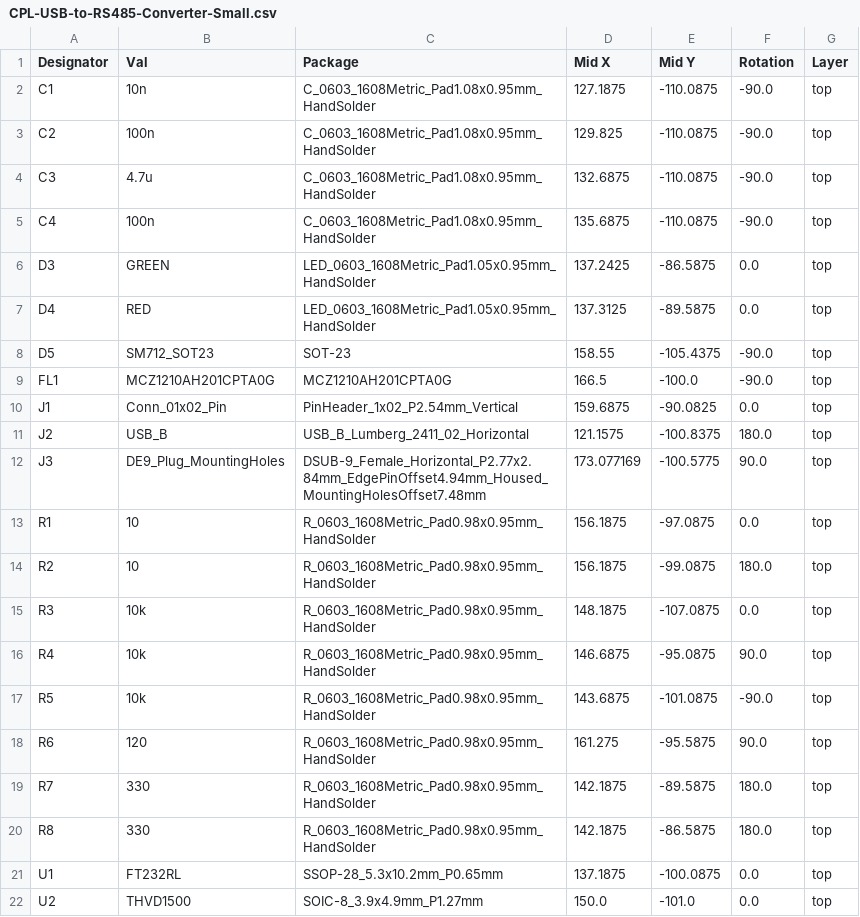
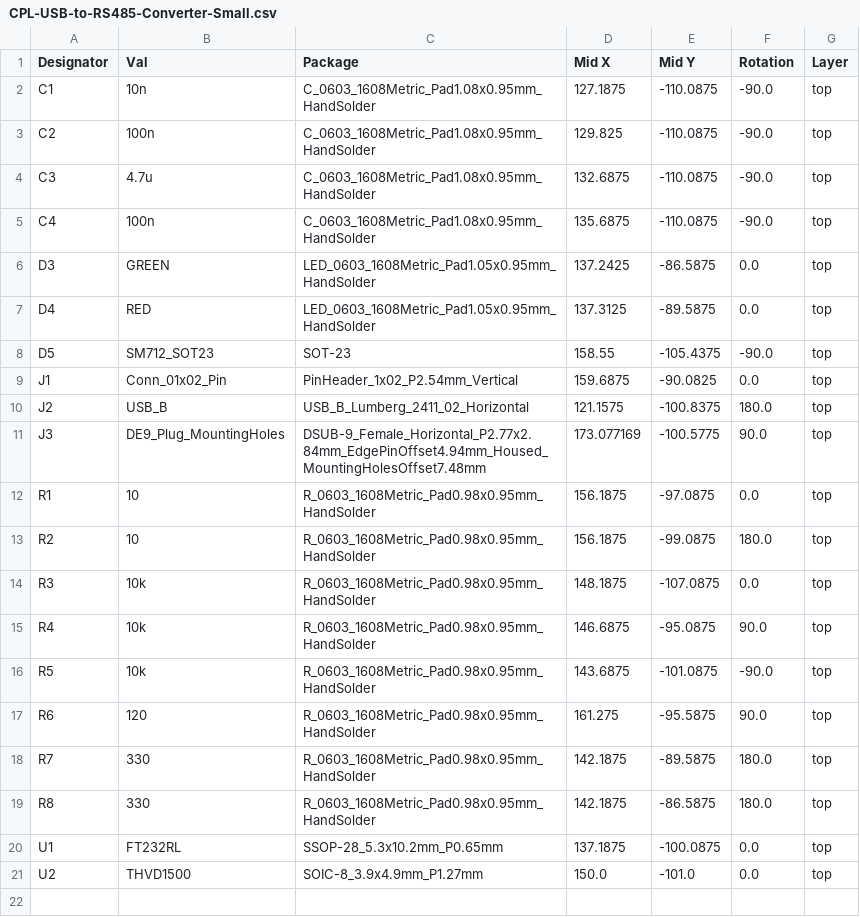
Before and after one commit to jonghee-son/USB-to-RS485-Converter-Small, a CSV file: jlcpcb/production_files/CPL-USB-to-RS485-Converter-Small.csv, drawn as a sheet; the diff names each change by its address in the sheet, - before the commit and + after, or states it on an @@ line.

```diff
--- a/jlcpcb/production_files/CPL-USB-to-RS485-Converter-Small.csv
+++ b/jlcpcb/production_files/CPL-USB-to-RS485-Converter-Small.csv
-row 9: FL1 | MCZ1210AH201CPTA0G | MCZ1210AH201CPTA0G | 166.5 | -100.0 | -90.0 | top
```
Also changed, not shown: jlcpcb/production_files/BOM-USB-to-RS485-Converter-Small.csv, 22 other files.
